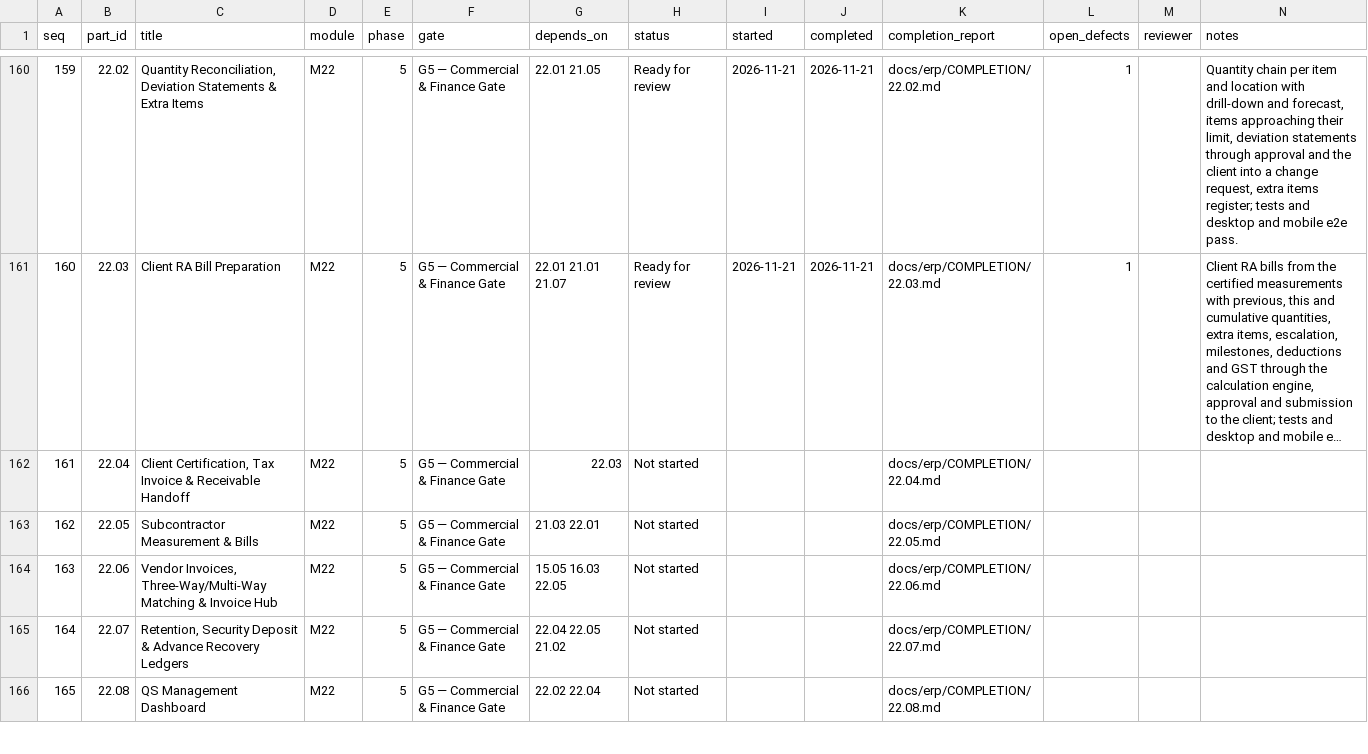
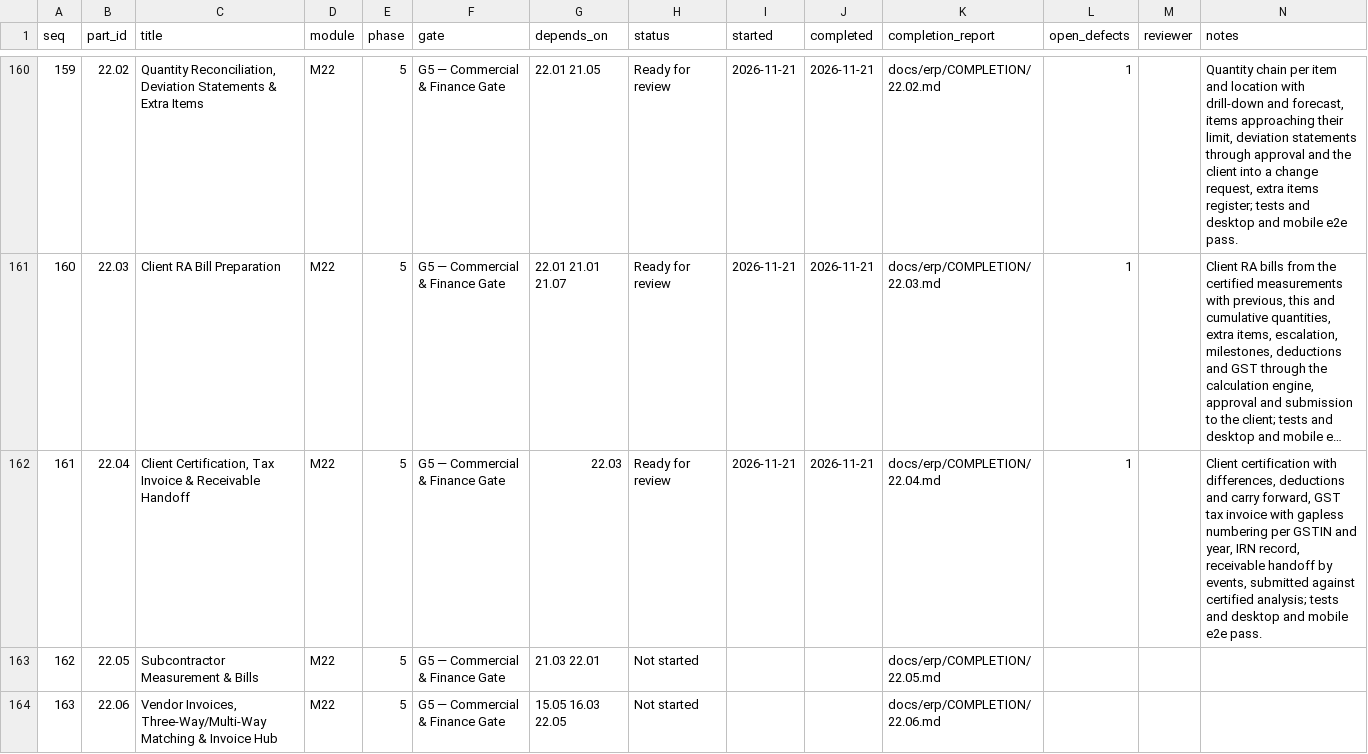
Before and after one commit to sahaainfra/ERP_SAP-CLS, a CSV file: docs/erp/PROGRESS.csv, drawn as a sheet; only a part is shown, gaps mark what is left out; the shorter side is filled out with more unchanged rows; long unchanged cells end in …; the diff names each change by its address in the sheet, - before the commit and + after, or states it on an @@ line.

```diff
--- a/docs/erp/PROGRESS.csv
+++ b/docs/erp/PROGRESS.csv
-H162 (status): Not started
+H162 (status): Ready for review
-I162 (started): (empty)
+I162 (started): 2026-11-21
-J162 (completed): (empty)
+J162 (completed): 2026-11-21
-L162 (open_defects): (empty)
+L162 (open_defects): 1
-N162 (notes): (empty)
+N162 (notes): Client certification with differences, deductions and carry forward, GST tax invoice with gapless numbering per GSTIN and year, IRN record, receivable handoff by events, submitted against certified analysis; tests and desktop and mobile e2e pass.
```
Also changed, not shown: 27 other files.
